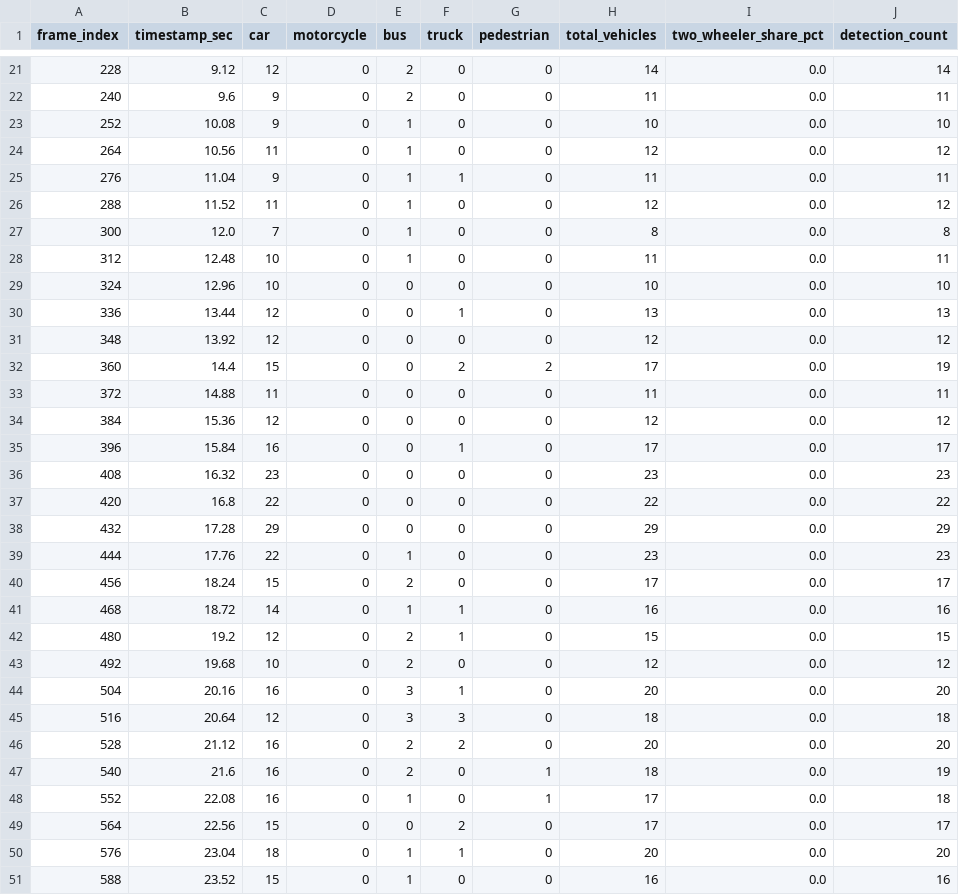
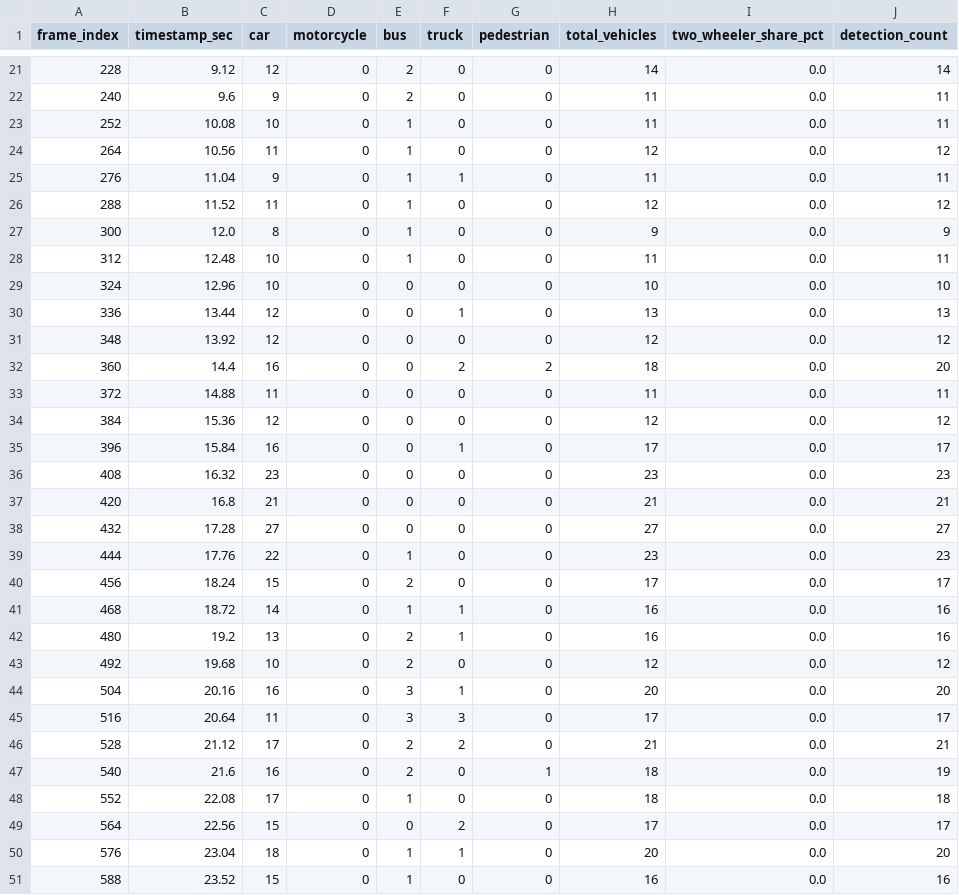
Before and after one commit to shubhodbirajdar928-hash/JunctionGuard-AI, a CSV file: data/output/indian_traffic_1_summary.csv, drawn as a sheet; only a part is shown, gaps mark what is left out; the diff covers the shown part only.

```diff
--- a/data/output/indian_traffic_1_summary.csv
+++ b/data/output/indian_traffic_1_summary.csv
@@ -22,3 +22,3 @@ frame_index,timestamp_sec,car,motorcycle,bus,truck,pedestrian,total_vehicles,two
 240,9.6,9,0,2,0,0,11,0.0,11
-252,10.08,9,0,1,0,0,10,0.0,10
+252,10.08,10,0,1,0,0,11,0.0,11
 264,10.56,11,0,1,0,0,12,0.0,12
@@ -26,3 +26,3 @@ frame_index,timestamp_sec,car,motorcycle,bus,truck,pedestrian,total_vehicles,two
 288,11.52,11,0,1,0,0,12,0.0,12
-300,12.0,7,0,1,0,0,8,0.0,8
+300,12.0,8,0,1,0,0,9,0.0,9
 312,12.48,10,0,1,0,0,11,0.0,11
@@ -31,3 +31,3 @@ frame_index,timestamp_sec,car,motorcycle,bus,truck,pedestrian,total_vehicles,two
 348,13.92,12,0,0,0,0,12,0.0,12
-360,14.4,15,0,0,2,2,17,0.0,19
+360,14.4,16,0,0,2,2,18,0.0,20
 372,14.88,11,0,0,0,0,11,0.0,11
@@ -36,4 +36,4 @@ frame_index,timestamp_sec,car,motorcycle,bus,truck,pedestrian,total_vehicles,two
 408,16.32,23,0,0,0,0,23,0.0,23
-420,16.8,22,0,0,0,0,22,0.0,22
-432,17.28,29,0,0,0,0,29,0.0,29
+420,16.8,21,0,0,0,0,21,0.0,21
+432,17.28,27,0,0,0,0,27,0.0,27
 444,17.76,22,0,1,0,0,23,0.0,23
@@ -41,9 +41,9 @@ frame_index,timestamp_sec,car,motorcycle,bus,truck,pedestrian,total_vehicles,two
 468,18.72,14,0,1,1,0,16,0.0,16
-480,19.2,12,0,2,1,0,15,0.0,15
+480,19.2,13,0,2,1,0,16,0.0,16
 492,19.68,10,0,2,0,0,12,0.0,12
 504,20.16,16,0,3,1,0,20,0.0,20
-516,20.64,12,0,3,3,0,18,0.0,18
-528,21.12,16,0,2,2,0,20,0.0,20
+516,20.64,11,0,3,3,0,17,0.0,17
+528,21.12,17,0,2,2,0,21,0.0,21
 540,21.6,16,0,2,0,1,18,0.0,19
-552,22.08,16,0,1,0,1,17,0.0,18
+552,22.08,17,0,1,0,0,18,0.0,18
 564,22.56,15,0,0,2,0,17,0.0,17
```
Also changed, not shown: 39 edited cells elsewhere in this file, data/output/demo_preprocessing_summary.csv, data/output/indian_traffic_2_summary.csv, 22 other files.
